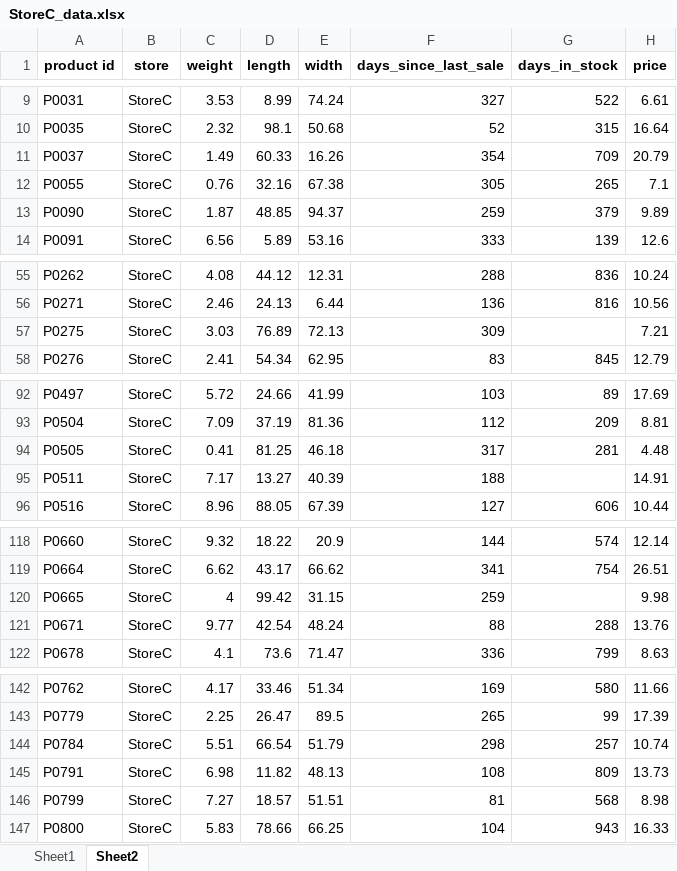
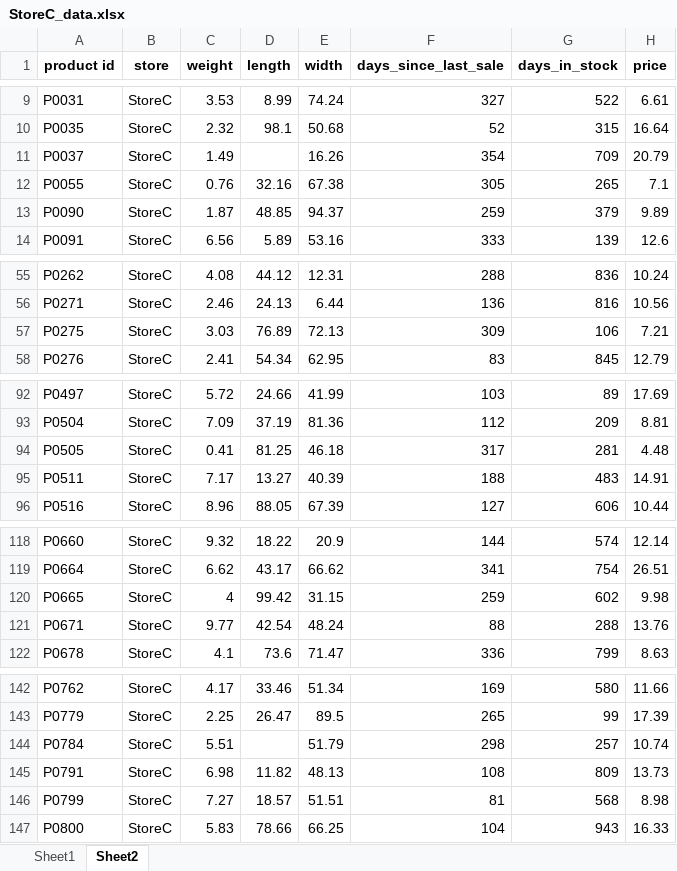
Before and after one commit to racousin/data_science_practice, an Excel workbook: website/public/modules/module4/course/StoreC_data.xlsx, sheet Sheet2, drawn as a sheet; only a part is shown, gaps mark what is left out; values as stored, in another font and other column widths than the file's, no borders; the diff covers the shown part only; the diff names each change by its address in the sheet, - before the commit and + after, or states it on an @@ line.

Commit message:
update module4

```diff
--- a/website/public/modules/module4/course/StoreC_data.xlsx (sheet Sheet2)
+++ b/website/public/modules/module4/course/StoreC_data.xlsx (sheet Sheet2)
-D11 (length): 60.33
+D11 (length): (empty)
-G57 (days_in_stock): (empty)
+G57 (days_in_stock): 106
-G95 (days_in_stock): (empty)
+G95 (days_in_stock): 483
-G120 (days_in_stock): (empty)
+G120 (days_in_stock): 602
-D144 (length): 66.54
+D144 (length): (empty)
```
Also changed, not shown: 1 edited cell elsewhere in this sheet, 43 other files.
